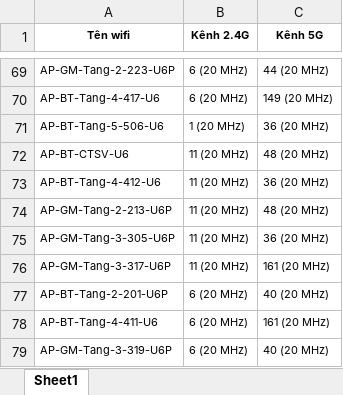
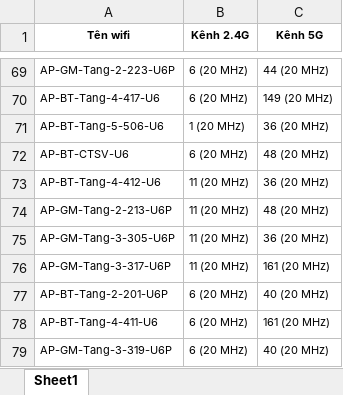
Before and after one commit to dhfptquynhon/MapDevice, an Excel workbook: tên và kênh sóng wifi các phòng.xlsx, sheet Sheet1, drawn as a sheet; only a part is shown, gaps mark what is left out; values as stored, in another font and other column widths than the file's, no borders; the diff names each change by its address in the sheet, - before the commit and + after, or states it on an @@ line.

Commit message:
up thay đổi kênh sóng

```diff
--- a/tên và kênh sóng wifi các phòng.xlsx (sheet Sheet1)
+++ b/tên và kênh sóng wifi các phòng.xlsx (sheet Sheet1)
-B72 (Kênh 2.4G): 11 (20 MHz)
+B72 (Kênh 2.4G): 6 (20 MHz)
```
Also changed, not shown: 1 other file.
